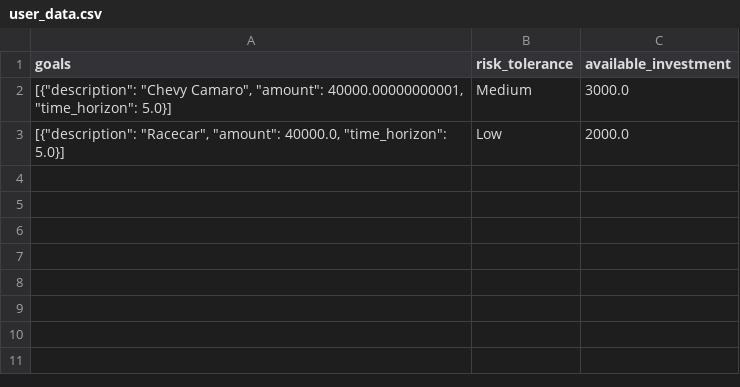
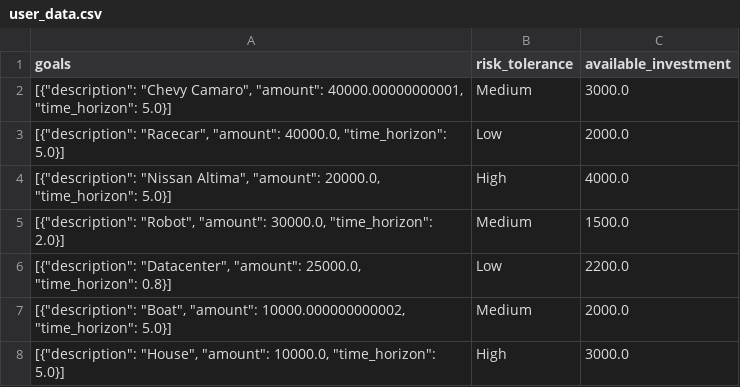
Before and after one commit to dneish2/RoboAdvisor, a CSV file: Robo_Advisor/data/user_data.csv, drawn as a sheet; the diff names each change by its address in the sheet, - before the commit and + after, or states it on an @@ line.

```diff
--- a/Robo_Advisor/data/user_data.csv
+++ b/Robo_Advisor/data/user_data.csv
+row 4: [{"description": "Nissan Altima", "amount": 20000.0, "time_horizon": 5.0}] | High | 4000.0
+row 5: [{"description": "Robot", "amount": 30000.0, "time_horizon": 2.0}] | Medium | 1500.0
+row 6: [{"description": "Datacenter", "amount": 25000.0, "time_horizon": 0.8}] | Low | 2200.0
+row 7: [{"description": "Boat", "amount": 10000.000000000002, "time_horizon": 5.0}] | Medium | 2000.0
+row 8: [{"description": "House", "amount": 10000.0, "time_horizon": 5.0}] | High | 3000.0
```
Also changed, not shown: Robo_Advisor/data/investment_thesis.csv, 12 other files.
